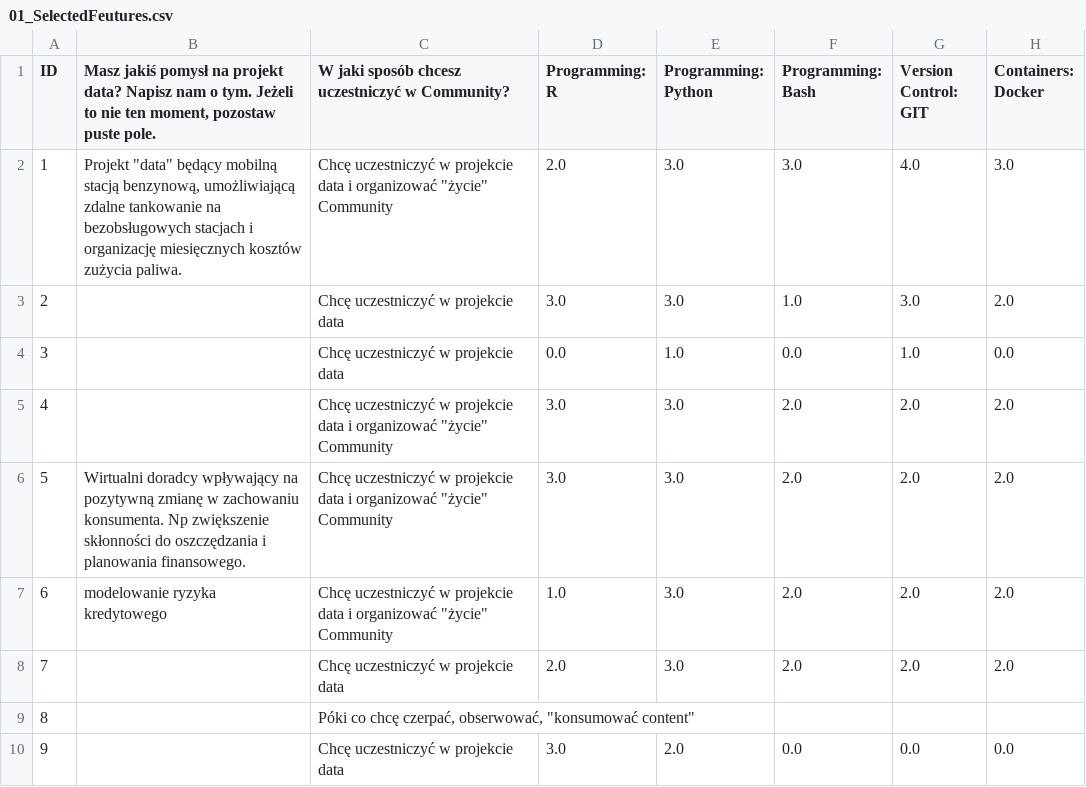
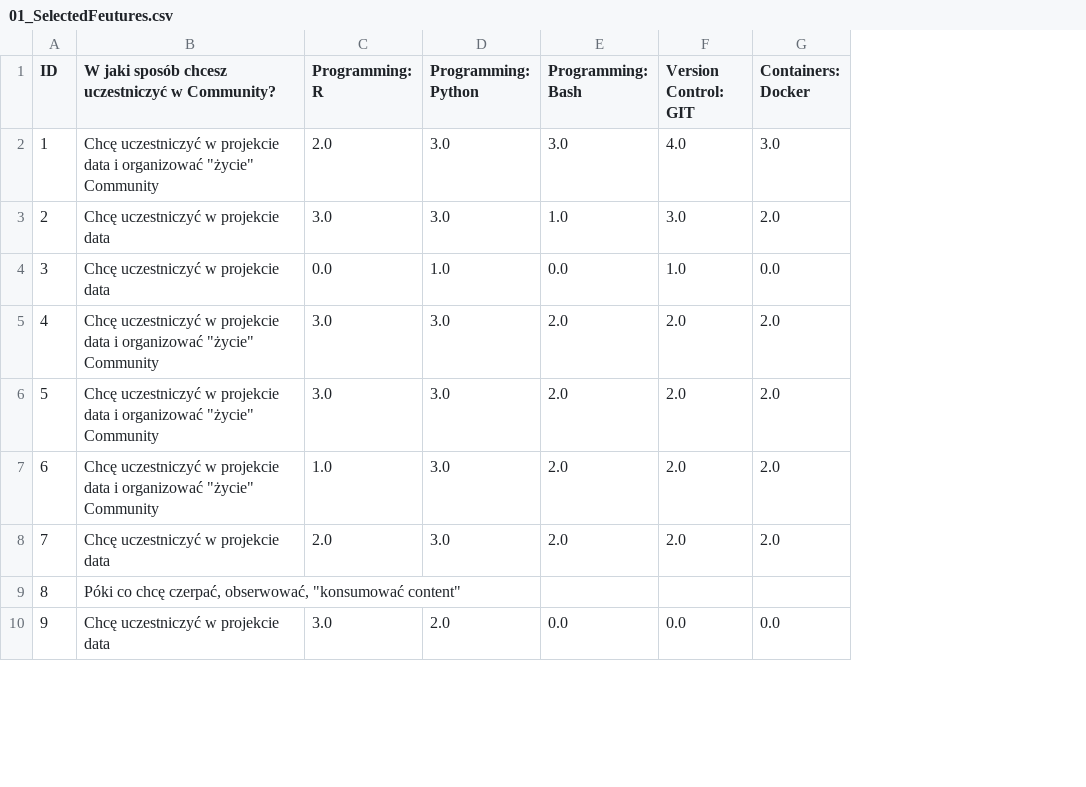
Before and after one commit to MalwinaKoz/Project-People-Analytics, a CSV file: data/02_Interim/01_SelectedFeutures.csv, drawn as a sheet; only a part is shown; the diff names each change by its address in the sheet, - before the commit and + after, or states it on an @@ line.

```diff
--- a/data/02_Interim/01_SelectedFeutures.csv
+++ b/data/02_Interim/01_SelectedFeutures.csv
-column B, rows 1-7: Masz jakiś pomysł na projekt data? Napisz nam o tym. Jeżeli to nie ten moment, pozostaw puste pole. | Projekt "data" będący mobilną stacją benzynową, umożliwiającą zdalne tankowanie na bezobsługowych stacjach i organizację miesięcznych kosztów zużycia paliwa. |  |  |  | Wirtualni doradcy wpływający na pozytywną zmianę w zachowaniu konsumenta. Np zwiększenie skłonności do oszczędzania i planowania finansowego. | modelowanie ryzyka kredytowego
```
Also changed, not shown: 4 other files.
